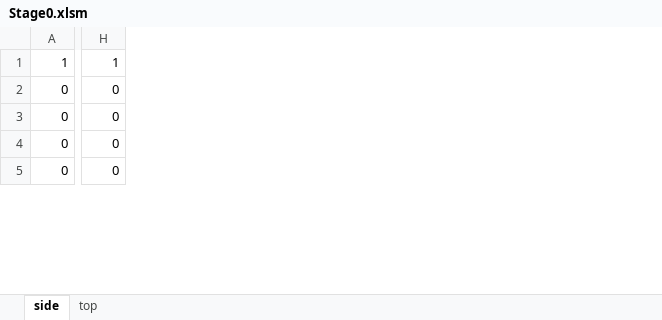
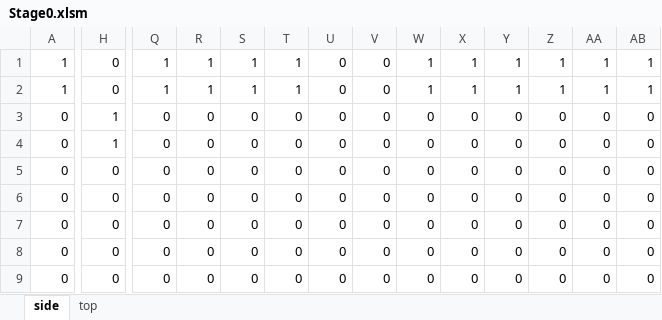
Before and after one commit to yatatase-ux/Portfolio-3, an Excel workbook: StageInfo/Stage0.xlsm, sheet side, drawn as a sheet; only a part is shown, gaps mark what is left out; values as stored, in another font and other column widths than the file's, no borders; conditional formats not drawn; addresses are those after the commit; rows hold the shown columns only; the diff covers the shown part only; the diff names each change by its address in the sheet, - before the commit and + after, or states it on an @@ line.

```diff
--- a/StageInfo/Stage0.xlsm (sheet side)
+++ b/StageInfo/Stage0.xlsm (sheet side)
+column Q, row 1: 1; rows 3-5: all 0; row 9: 0
+column R, row 1: 1; rows 3-5: all 0; row 9: 0
+column S, row 1: 1; rows 3-5: all 0; row 9: 0
+column T, row 1: 1; rows 3-5: all 0; row 9: 0
+column U, row 1: 0; rows 3-5: all 0; row 9: 0
+column V, row 1: 0; rows 3-5: all 0; row 9: 0
+column W, row 1: 1; rows 3-5: all 0; row 9: 0
+column X, row 1: 1; rows 3-5: all 0; row 9: 0
+column Y, row 1: 1; rows 3-5: all 0; row 9: 0
+column Z, row 1: 1; rows 3-5: all 0; row 9: 0
+column AA, row 1: 1; rows 3-5: all 0; row 9: 0
+column AB, row 1: 1; rows 3-5: all 0; row 9: 0
-H1: 1
+H1: 0
+row 2: 1 | 0 | 1 | 1 | 1 | 1 | 0 | 0 | 1 | 1 | 1 | 1 | 1 | 1
-H3:H4: 0
+H3:H4: 1
+row 6: 0 | 0 | 0 | 0 | 0 | 0 | 0 | 0 | 0 | 0 | 0 | 0 | 0 | 0
+row 7: 0 | 0 | 0 | 0 | 0 | 0 | 0 | 0 | 0 | 0 | 0 | 0 | 0 | 0
+row 8: 0 | 0 | 0 | 0 | 0 | 0 | 0 | 0 | 0 | 0 | 0 | 0 | 0 | 0
```
Also changed, not shown: 5 added rows and 26 edited cells elsewhere in this sheet, sheet top, 4 other files.
